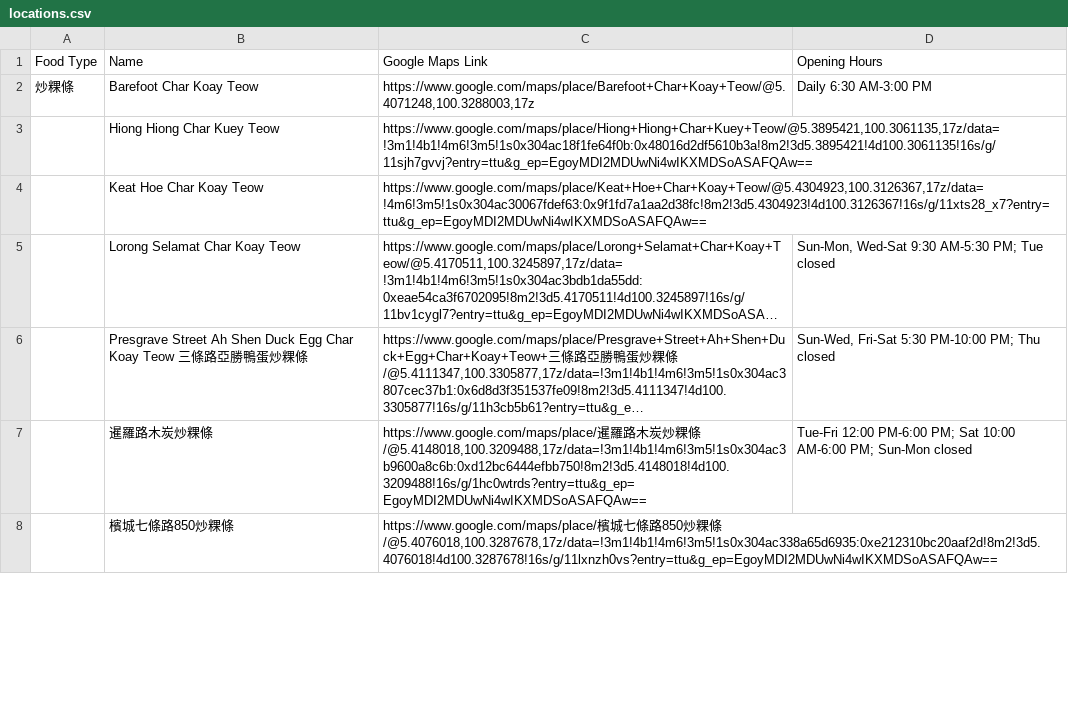
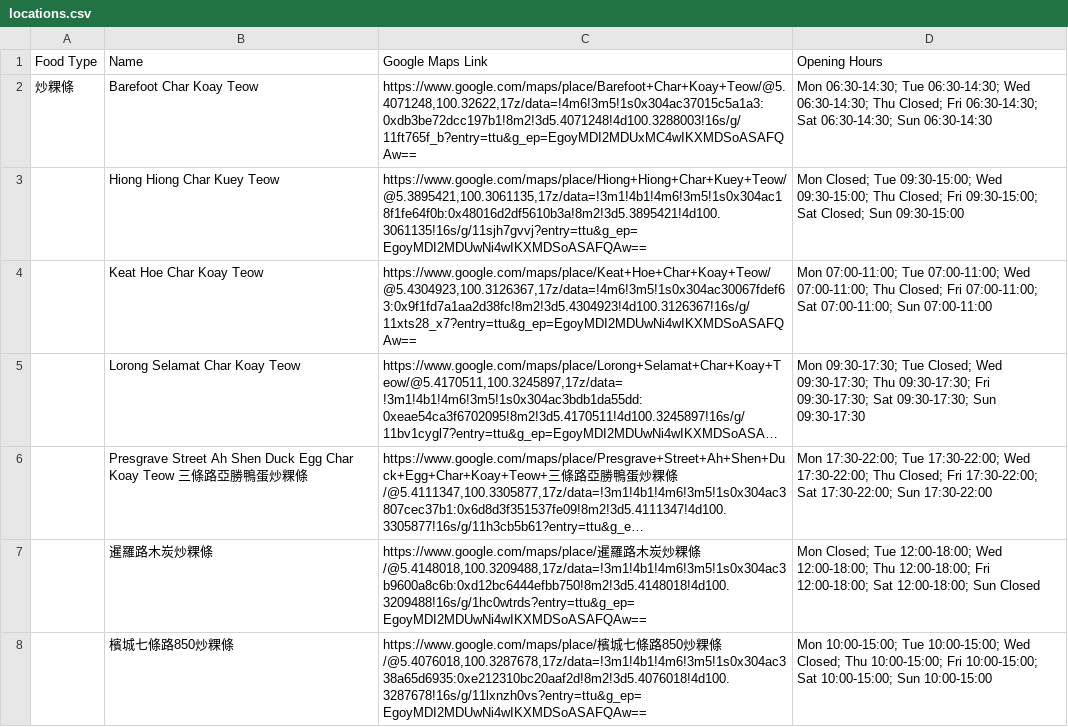
Before and after one commit to tsaiyihsun/Travel-map, a CSV file: locations.csv, drawn as a sheet; only a part is shown; long unchanged cells end in …; the diff covers the shown part only; the diff names each change by its address in the sheet, - before the commit and + after, or states it on an @@ line.

Commit message:
Normalize hours display

```diff
--- a/locations.csv
+++ b/locations.csv
-C2 (Google Maps Link): https://www.google.com/maps/place/Barefoot+Char+Koay+Teow/@5.4071248,100.3288003,17z
+C2 (Google Maps Link): https://www.google.com/maps/place/Barefoot+Char+Koay+Teow/@5.4071248,100.32622,17z/data=!4m6!3m5!1s0x304ac37015c5a1a3:0xdb3be72dcc197b1!8m2!3d5.4071248!4d100.3288003!16s/g/11ft765f_b?entry=ttu&g_ep=EgoyMDI2MDUxMC4wIKXMDSoASAFQAw==
-D2 (Opening Hours): Daily 6:30 AM-3:00 PM
+D2 (Opening Hours): Mon 06:30-14:30; Tue 06:30-14:30; Wed 06:30-14:30; Thu Closed; Fri 06:30-14:30; Sat 06:30-14:30; Sun 06:30-14:30
-D3 (Opening Hours): (empty)
+D3 (Opening Hours): Mon Closed; Tue 09:30-15:00; Wed 09:30-15:00; Thu Closed; Fri 09:30-15:00; Sat Closed; Sun 09:30-15:00
-D4 (Opening Hours): (empty)
+D4 (Opening Hours): Mon 07:00-11:00; Tue 07:00-11:00; Wed 07:00-11:00; Thu Closed; Fri 07:00-11:00; Sat 07:00-11:00; Sun 07:00-11:00
-D5 (Opening Hours): Sun-Mon, Wed-Sat 9:30 AM-5:30 PM; Tue closed
+D5 (Opening Hours): Mon 09:30-17:30; Tue Closed; Wed 09:30-17:30; Thu 09:30-17:30; Fri 09:30-17:30; Sat 09:30-17:30; Sun 09:30-17:30
-D6 (Opening Hours): Sun-Wed, Fri-Sat 5:30 PM-10:00 PM; Thu closed
+D6 (Opening Hours): Mon 17:30-22:00; Tue 17:30-22:00; Wed 17:30-22:00; Thu Closed; Fri 17:30-22:00; Sat 17:30-22:00; Sun 17:30-22:00
-D7 (Opening Hours): Tue-Fri 12:00 PM-6:00 PM; Sat 10:00 AM-6:00 PM; Sun-Mon closed
+D7 (Opening Hours): Mon Closed; Tue 12:00-18:00; Wed 12:00-18:00; Thu 12:00-18:00; Fri 12:00-18:00; Sat 12:00-18:00; Sun Closed
-D8 (Opening Hours): (empty)
+D8 (Opening Hours): Mon 10:00-15:00; Tue 10:00-15:00; Wed Closed; Thu 10:00-15:00; Fri 10:00-15:00; Sat 10:00-15:00; Sun 10:00-15:00
```
Also changed, not shown: 64 edited cells elsewhere in this file, 1 other file.
